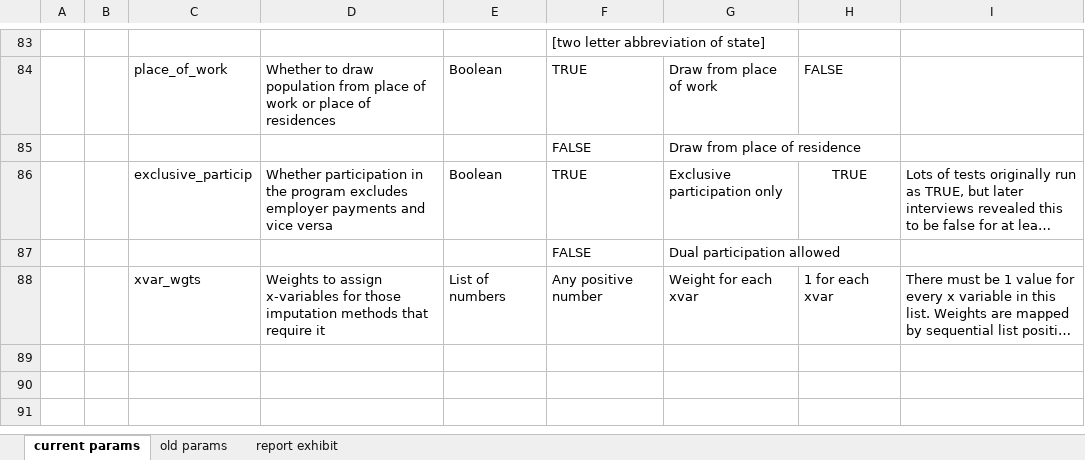
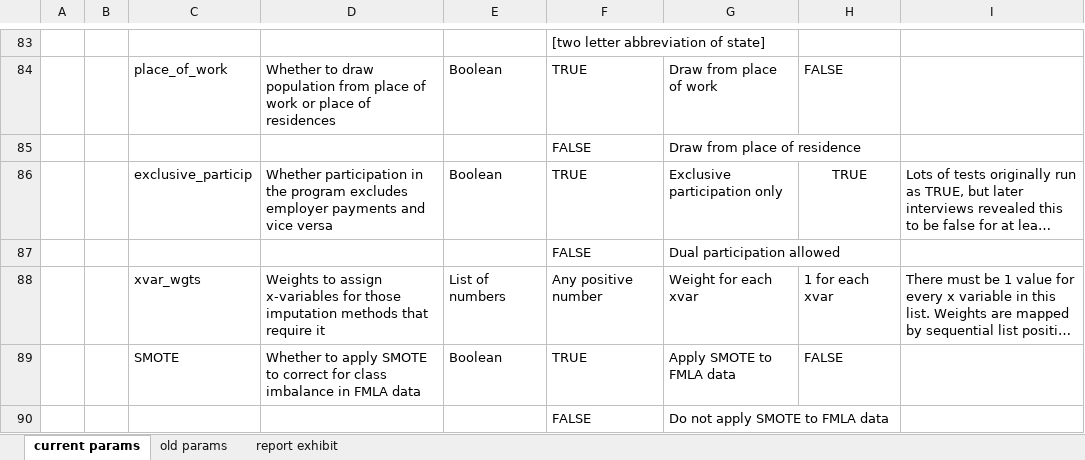
Before and after one commit to Luke-Patterson/microsim_R, an Excel workbook: Documentation/Parameter Dictionary.xlsx, sheet current params, drawn as a sheet; only a part is shown, gaps mark what is left out; long unchanged cells end in …; values as stored, in another font and other column widths than the file's, no borders; table styles not drawn; the diff names each change by its address in the sheet, - before the commit and + after, or states it on an @@ line.

```diff
--- a/Documentation/Parameter Dictionary.xlsx (sheet current params)
+++ b/Documentation/Parameter Dictionary.xlsx (sheet current params)
+row 89:  |  | SMOTE | Whether to apply SMOTE to correct for class imbalance in FMLA data | Boolean | TRUE | Apply SMOTE to FMLA data | FALSE
+row 90:  |  |  |  |  | FALSE | Do not apply SMOTE to FMLA data
```
Also changed, not shown: 28 other files.
